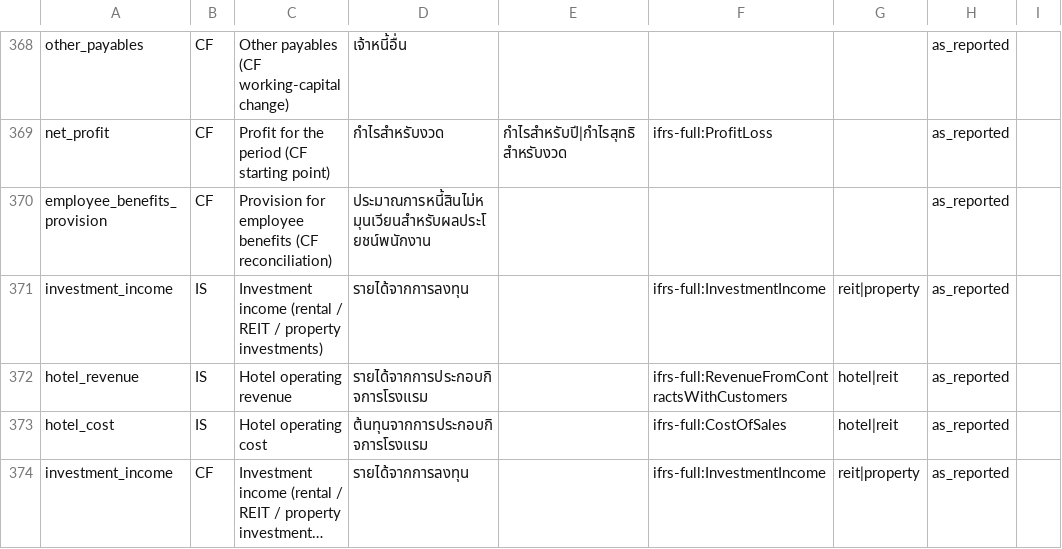
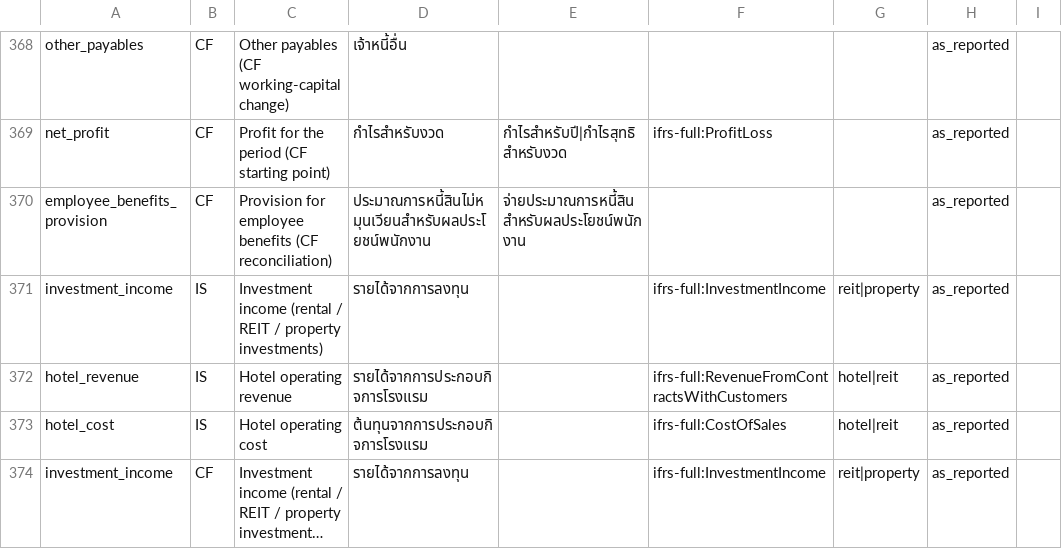
Before and after one commit to ninyawee/thaifin, a CSV file: data/concepts.csv, drawn as a sheet; only a part is shown, gaps mark what is left out; long unchanged cells end in …; the diff covers the shown part only.

```diff
--- a/data/concepts.csv
+++ b/data/concepts.csv
@@ -369,3 +369,3 @@ other_payables,CF,Other payables (CF working-capital change),เจ้าหน
 net_profit,CF,Profit for the period (CF starting point),กำไรสำหรับงวด,กำไรสำหรับปี|กำไรสุทธิสำหรับงวด,ifrs-full:ProfitLoss,,as_reported
-employee_benefits_provision,CF,Provision for employee benefits (CF reconciliation),ประมาณการหนี้สินไม่หมุนเวียนสำหรับผลประโยชน์พนักงาน,,,,as_reported
+employee_benefits_provision,CF,Provision for employee benefits (CF reconciliation),ประมาณการหนี้สินไม่หมุนเวียนสำหรับผลประโยชน์พนักงาน,จ่ายประมาณการหนี้สินสำหรับผลประโยชน์พนักงาน,,,as_reported
 investment_income,IS,Investment income (rental / REIT / property investments),รายได้จากการลงทุน,,ifrs-full:InvestmentIncome,reit|property,as_reported
```
Also changed, not shown: 2 added rows and 18 edited cells elsewhere in this file.
